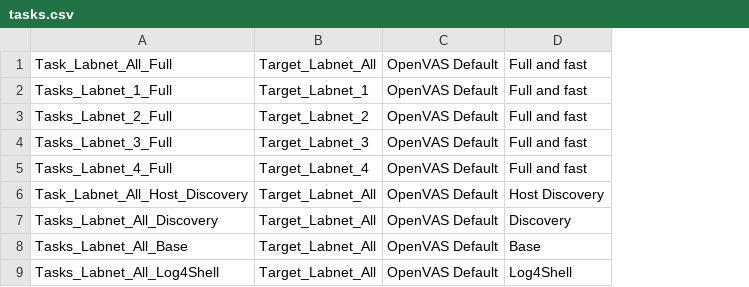
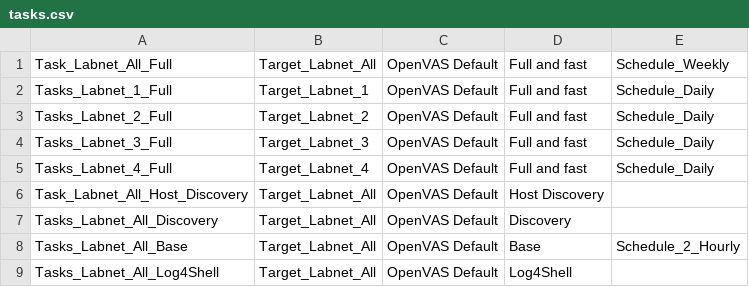
Before and after one commit to martinboller/greenbone-gmp-scripts, a CSV file: tasks.csv, drawn as a sheet; the diff names each change by its address in the sheet, - before the commit and + after, or states it on an @@ line.

Commit message:
create-schedules-from-csv added

```diff
--- a/tasks.csv
+++ b/tasks.csv
+column E, rows 1-8: Schedule_Weekly | Schedule_Daily | Schedule_Daily | Schedule_Daily | Schedule_Daily |  |  | Schedule_2_Hourly
```
Also changed, not shown: 4 other files.
